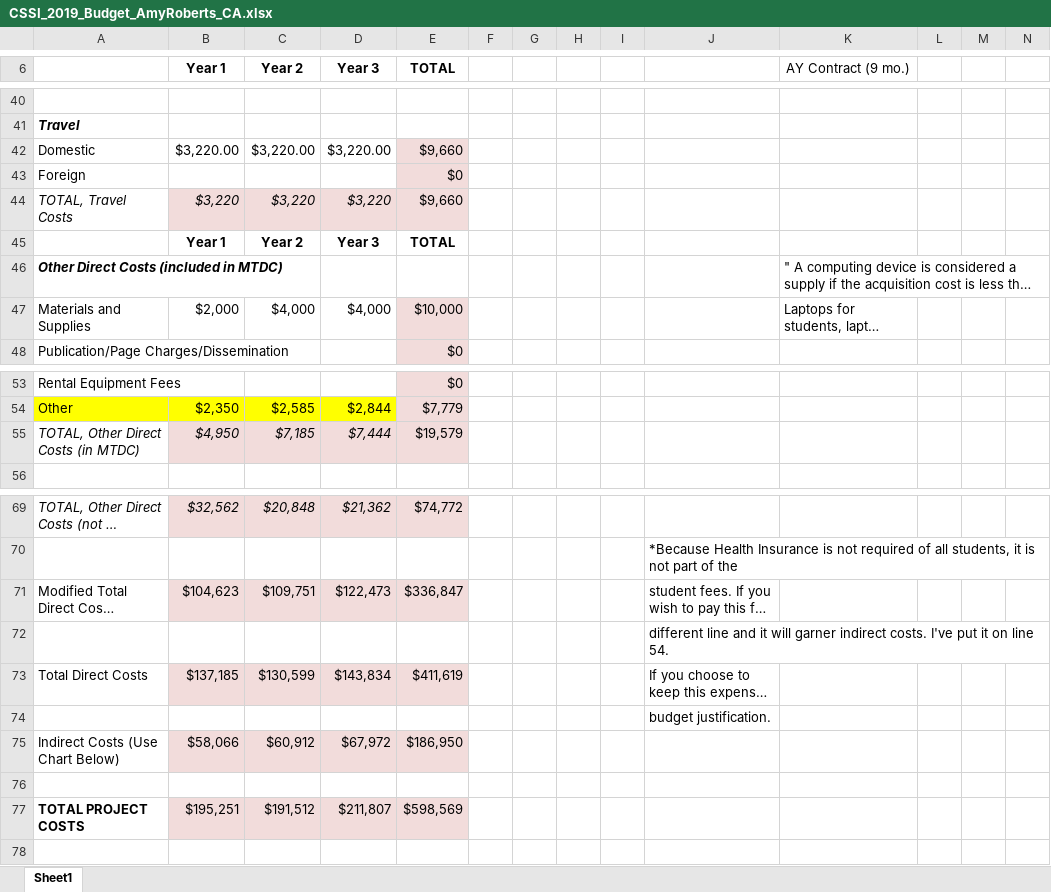
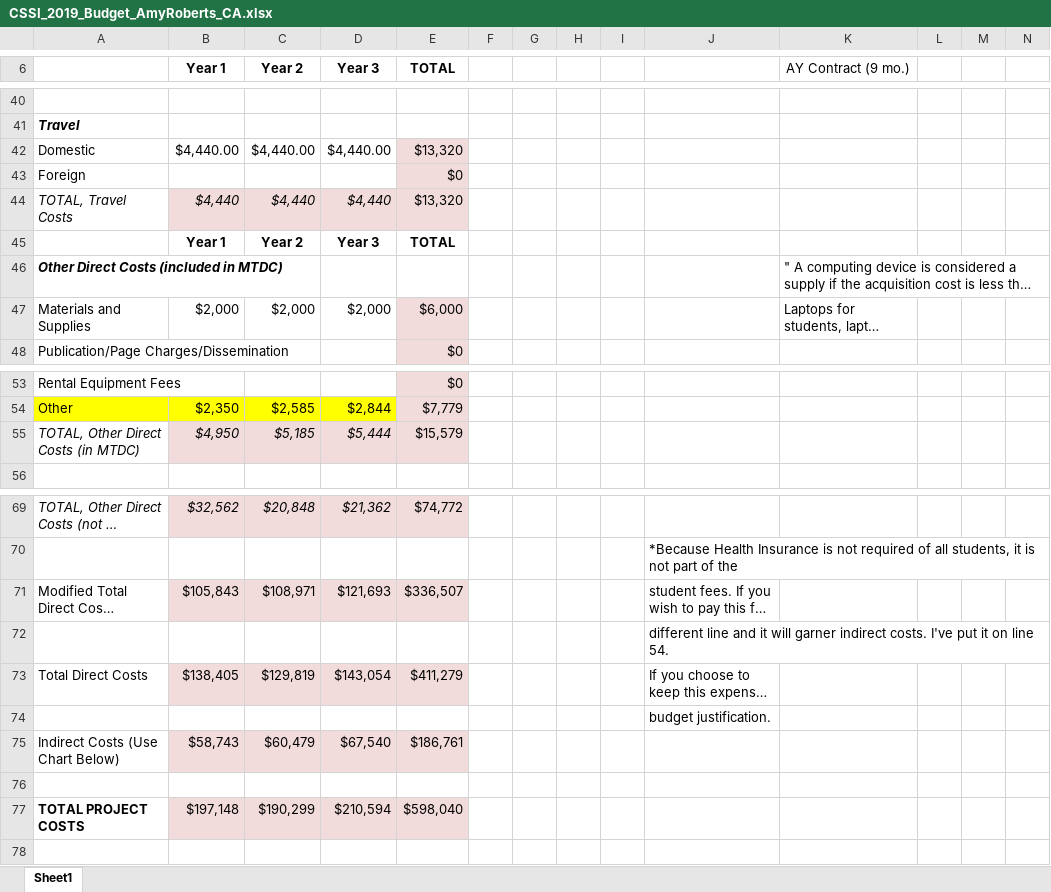
Before and after one commit to pibion/SI2, an Excel workbook: CSSI_2019/forms/CSSI_2019_Budget_AmyRoberts_CA.xlsx, sheet Sheet1, drawn as a sheet; only a part is shown, gaps mark what is left out; long unchanged cells end in …; values as stored, in another font and other column widths than the file's, no borders; the diff names each change by its address in the sheet, - before the commit and + after, or states it on an @@ line.

Commit message:
add additional supplementary docs for CSSI

```diff
--- a/CSSI_2019/forms/CSSI_2019_Budget_AmyRoberts_CA.xlsx (sheet Sheet1)
+++ b/CSSI_2019/forms/CSSI_2019_Budget_AmyRoberts_CA.xlsx (sheet Sheet1)
-B42 (Year 1): $3,220.00
+B42 (Year 1): $4,440.00
-C42 (Year 2): $3,220.00
+C42 (Year 2): $4,440.00
-D42 (Year 3): $3,220.00
+D42 (Year 3): $4,440.00
-E42 (TOTAL): $9,660
+E42 (TOTAL): $13,320
-B44 (Year 1): $3,220
+B44 (Year 1): $4,440
-C44 (Year 2): $3,220
+C44 (Year 2): $4,440
-D44 (Year 3): $3,220
+D44 (Year 3): $4,440
-E44 (TOTAL): $9,660
+E44 (TOTAL): $13,320
-C47 (Year 2): $4,000
+C47 (Year 2): $2,000
-D47 (Year 3): $4,000
+D47 (Year 3): $2,000
-E47 (TOTAL): $10,000
+E47 (TOTAL): $6,000
-C55 (Year 2): $7,185
+C55 (Year 2): $5,185
-D55 (Year 3): $7,444
+D55 (Year 3): $5,444
-E55 (TOTAL): $19,579
+E55 (TOTAL): $15,579
-B71 (Year 1): $104,623
+B71 (Year 1): $105,843
-C71 (Year 2): $109,751
+C71 (Year 2): $108,971
-D71 (Year 3): $122,473
+D71 (Year 3): $121,693
-E71 (TOTAL): $336,847
+E71 (TOTAL): $336,507
-B73 (Year 1): $137,185
+B73 (Year 1): $138,405
-C73 (Year 2): $130,599
+C73 (Year 2): $129,819
-D73 (Year 3): $143,834
+D73 (Year 3): $143,054
-E73 (TOTAL): $411,619
+E73 (TOTAL): $411,279
-B75 (Year 1): $58,066
+B75 (Year 1): $58,743
-C75 (Year 2): $60,912
+C75 (Year 2): $60,479
-D75 (Year 3): $67,972
+D75 (Year 3): $67,540
-E75 (TOTAL): $186,950
+E75 (TOTAL): $186,761
-B77 (Year 1): $195,251
+B77 (Year 1): $197,148
-C77 (Year 2): $191,512
+C77 (Year 2): $190,299
-D77 (Year 3): $211,807
+D77 (Year 3): $210,594
-E77 (TOTAL): $598,569
+E77 (TOTAL): $598,040
```
Also changed, not shown: 8 other files.
